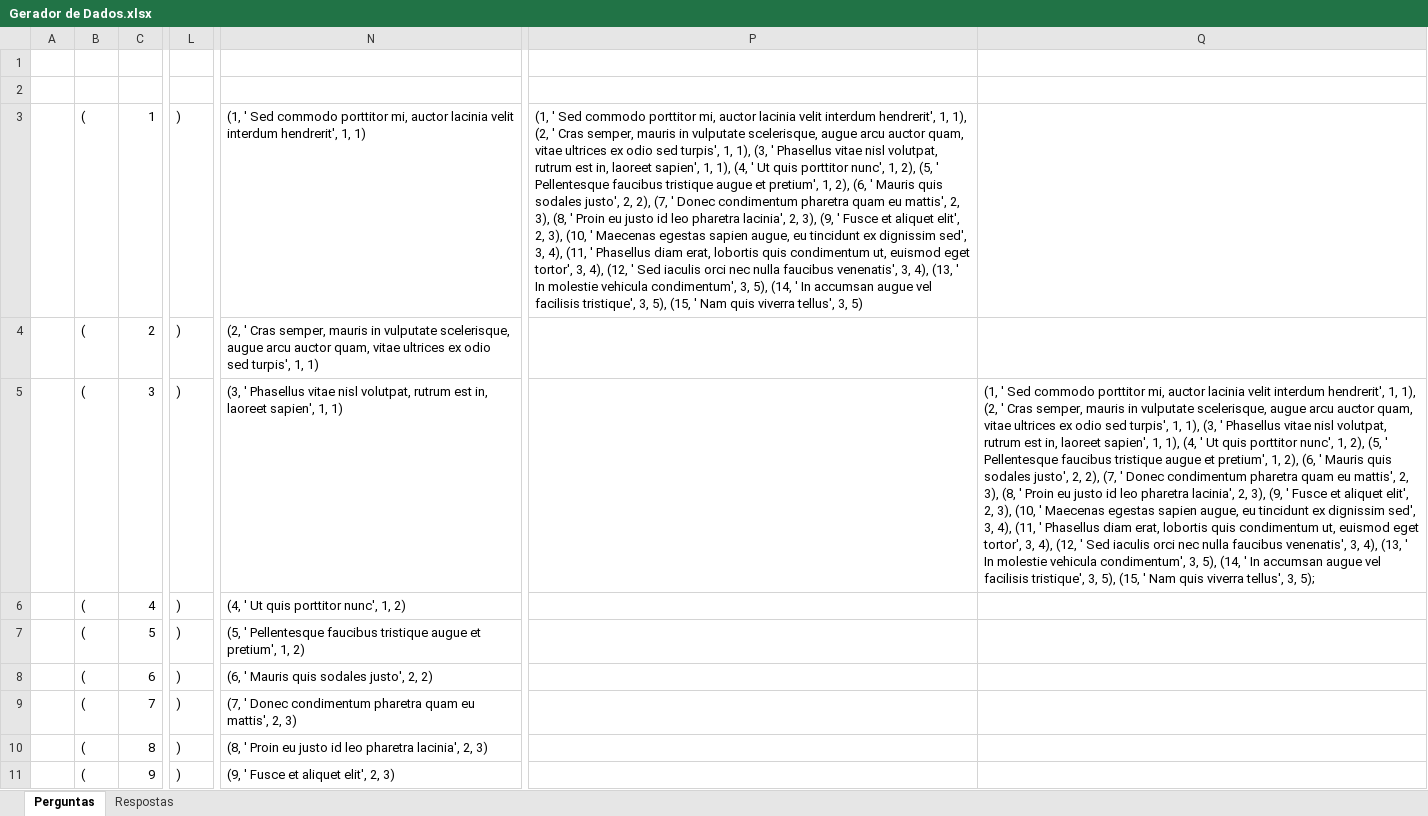
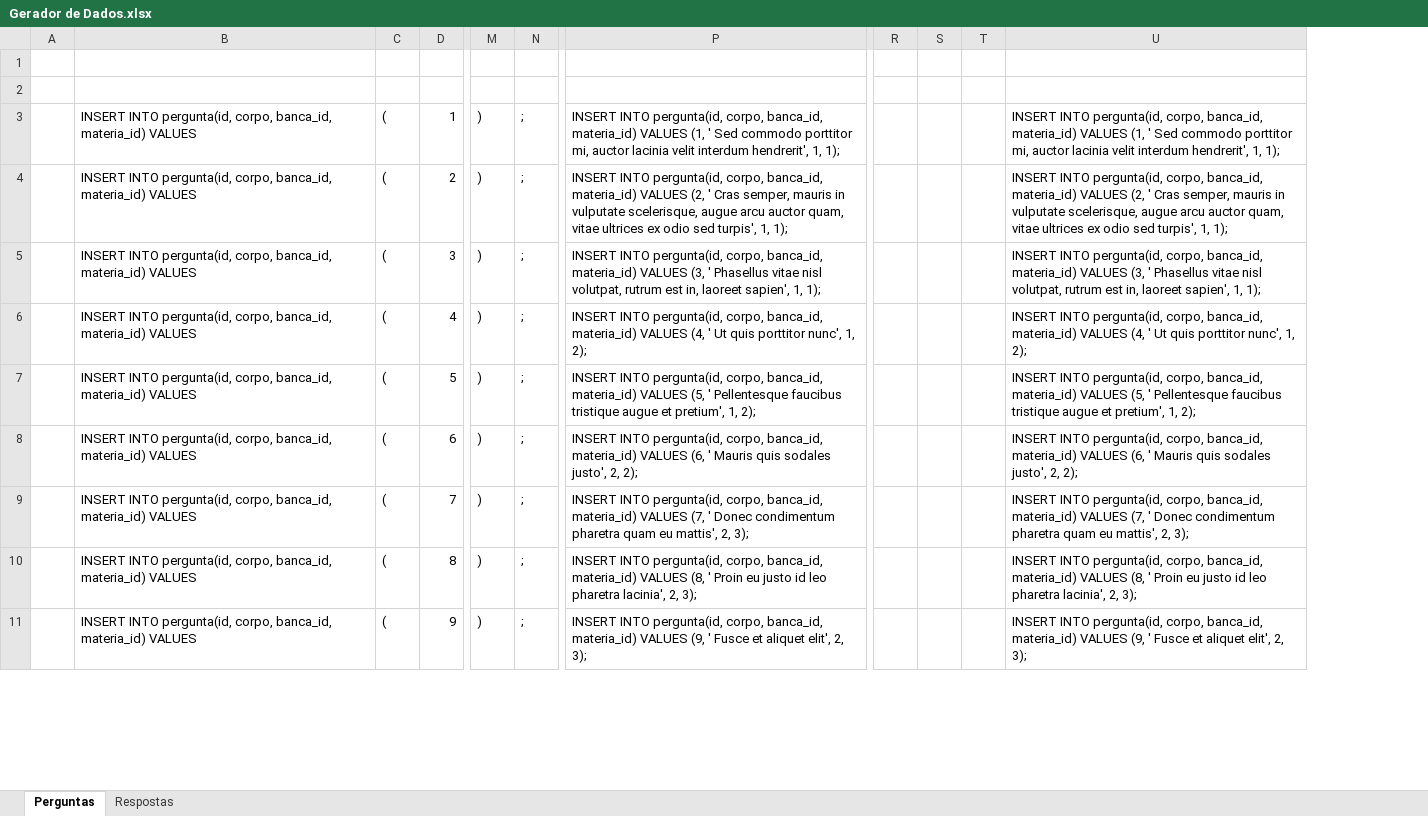
Before and after one commit to vinicius-fernandes/tsystems-vestibulando, an Excel workbook: Backend/Gerador de Dados.xlsx, sheet Perguntas, drawn as a sheet; only a part is shown, gaps mark what is left out; values as stored, in another font and other column widths than the file's, no borders; removed rows and columns are numbered as before the commit, all else as after; the diff names each change by its address in the sheet, - before the commit and + after, or states it on an @@ line.

```diff
--- a/Backend/Gerador de Dados.xlsx (sheet Perguntas)
+++ b/Backend/Gerador de Dados.xlsx (sheet Perguntas)
+column B, rows 3-11: all INSERT INTO pergunta(id, corpo, banca_id, materia_id) VALUES
+column N, rows 3-11: all ;
-column N, rows 3-11: (1, ' Sed commodo porttitor mi, auctor lacinia velit interdum hendrerit', 1, 1) | (2, ' Cras semper, mauris in vulputate scelerisque, augue arcu auctor quam, vitae ultrices ex odio sed turpis', 1, 1) | (3, ' Phasellus vitae nisl volutpat, rutrum est in, laoreet sapien', 1, 1) | (4, ' Ut quis porttitor nunc', 1, 2) | (5, ' Pellentesque faucibus tristique augue et pretium', 1, 2) | (6, ' Mauris quis sodales justo', 2, 2) | (7, ' Donec condimentum pharetra quam eu mattis', 2, 3) | (8, ' Proin eu justo id leo pharetra lacinia', 2, 3) | (9, ' Fusce et aliquet elit', 2, 3)
+column P, rows 3-11: INSERT INTO pergunta(id, corpo, banca_id, materia_id) VALUES (1, ' Sed commodo porttitor mi, auctor lacinia velit interdum hendrerit', 1, 1); | INSERT INTO pergunta(id, corpo, banca_id, materia_id) VALUES (2, ' Cras semper, mauris in vulputate scelerisque, augue arcu auctor quam, vitae ultrices ex odio sed turpis', 1, 1); | INSERT INTO pergunta(id, corpo, banca_id, materia_id) VALUES (3, ' Phasellus vitae nisl volutpat, rutrum est in, laoreet sapien', 1, 1); | INSERT INTO pergunta(id, corpo, banca_id, materia_id) VALUES (4, ' Ut quis porttitor nunc', 1, 2); | INSERT INTO pergunta(id, corpo, banca_id, materia_id) VALUES (5, ' Pellentesque faucibus tristique augue et pretium', 1, 2); | INSERT INTO pergunta(id, corpo, banca_id, materia_id) VALUES (6, ' Mauris quis sodales justo', 2, 2); | INSERT INTO pergunta(id, corpo, banca_id, materia_id) VALUES (7, ' Donec condimentum pharetra quam eu mattis', 2, 3); | INSERT INTO pergunta(id, corpo, banca_id, materia_id) VALUES (8, ' Proin eu justo id leo pharetra lacinia', 2, 3); | INSERT INTO pergunta(id, corpo, banca_id, materia_id) VALUES (9, ' Fusce et aliquet elit', 2, 3);
-column P, row 3: (1, ' Sed commodo porttitor mi, auctor lacinia velit interdum hendrerit', 1, 1), (2, ' Cras semper, mauris in vulputate scelerisque, augue arcu auctor quam, vitae ultrices ex odio sed turpis', 1, 1), (3, ' Phasellus vitae nisl volutpat, rutrum est in, laoreet sapien', 1, 1), (4, ' Ut quis porttitor nunc', 1, 2), (5, ' Pellentesque faucibus tristique augue et pretium', 1, 2), (6, ' Mauris quis sodales justo', 2, 2), (7, ' Donec condimentum pharetra quam eu mattis', 2, 3), (8, ' Proin eu justo id leo pharetra lacinia', 2, 3), (9, ' Fusce et aliquet elit', 2, 3), (10, ' Maecenas egestas sapien augue, eu tincidunt ex dignissim sed', 3, 4), (11, ' Phasellus diam erat, lobortis quis condimentum ut, euismod eget tortor', 3, 4), (12, ' Sed iaculis orci nec nulla faucibus venenatis', 3, 4), (13, ' In molestie vehicula condimentum', 3, 5), (14, ' In accumsan augue vel facilisis tristique', 3, 5), (15, ' Nam quis viverra tellus', 3, 5)
-column Q, row 5: (1, ' Sed commodo porttitor mi, auctor lacinia velit interdum hendrerit', 1, 1), (2, ' Cras semper, mauris in vulputate scelerisque, augue arcu auctor quam, vitae ultrices ex odio sed turpis', 1, 1), (3, ' Phasellus vitae nisl volutpat, rutrum est in, laoreet sapien', 1, 1), (4, ' Ut quis porttitor nunc', 1, 2), (5, ' Pellentesque faucibus tristique augue et pretium', 1, 2), (6, ' Mauris quis sodales justo', 2, 2), (7, ' Donec condimentum pharetra quam eu mattis', 2, 3), (8, ' Proin eu justo id leo pharetra lacinia', 2, 3), (9, ' Fusce et aliquet elit', 2, 3), (10, ' Maecenas egestas sapien augue, eu tincidunt ex dignissim sed', 3, 4), (11, ' Phasellus diam erat, lobortis quis condimentum ut, euismod eget tortor', 3, 4), (12, ' Sed iaculis orci nec nulla faucibus venenatis', 3, 4), (13, ' In molestie vehicula condimentum', 3, 5), (14, ' In accumsan augue vel facilisis tristique', 3, 5), (15, ' Nam quis viverra tellus', 3, 5);
+column R, empty
+column S, empty
+column T, empty
+column U, rows 3-11: INSERT INTO pergunta(id, corpo, banca_id, materia_id) VALUES (1, ' Sed commodo porttitor mi, auctor lacinia velit interdum hendrerit', 1, 1); | INSERT INTO pergunta(id, corpo, banca_id, materia_id) VALUES (2, ' Cras semper, mauris in vulputate scelerisque, augue arcu auctor quam, vitae ultrices ex odio sed turpis', 1, 1); | INSERT INTO pergunta(id, corpo, banca_id, materia_id) VALUES (3, ' Phasellus vitae nisl volutpat, rutrum est in, laoreet sapien', 1, 1); | INSERT INTO pergunta(id, corpo, banca_id, materia_id) VALUES (4, ' Ut quis porttitor nunc', 1, 2); | INSERT INTO pergunta(id, corpo, banca_id, materia_id) VALUES (5, ' Pellentesque faucibus tristique augue et pretium', 1, 2); | INSERT INTO pergunta(id, corpo, banca_id, materia_id) VALUES (6, ' Mauris quis sodales justo', 2, 2); | INSERT INTO pergunta(id, corpo, banca_id, materia_id) VALUES (7, ' Donec condimentum pharetra quam eu mattis', 2, 3); | INSERT INTO pergunta(id, corpo, banca_id, materia_id) VALUES (8, ' Proin eu justo id leo pharetra lacinia', 2, 3); | INSERT INTO pergunta(id, corpo, banca_id, materia_id) VALUES (9, ' Fusce et aliquet elit', 2, 3);
```
Also changed, not shown: sheet Respostas, 3 other files.
